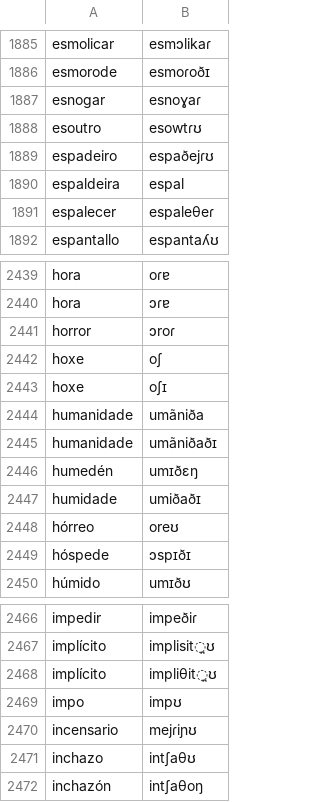
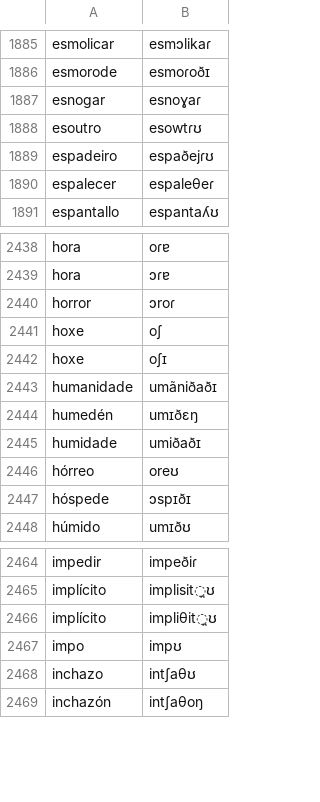
Before and after one commit to neurlang/dataset, a TSV file: galician/lexicon.tsv, drawn as a sheet; only a part is shown, gaps mark what is left out; the diff names each change by its address in the sheet, - before the commit and + after, or states it on an @@ line.

Commit message:
Small fix Galician

```diff
--- a/galician/lexicon.tsv
+++ b/galician/lexicon.tsv
-row 1890: espaldeira | espal
-row 2444: humanidade | umãniða
-row 2470: incensario | mejɾiɲʊ
```
